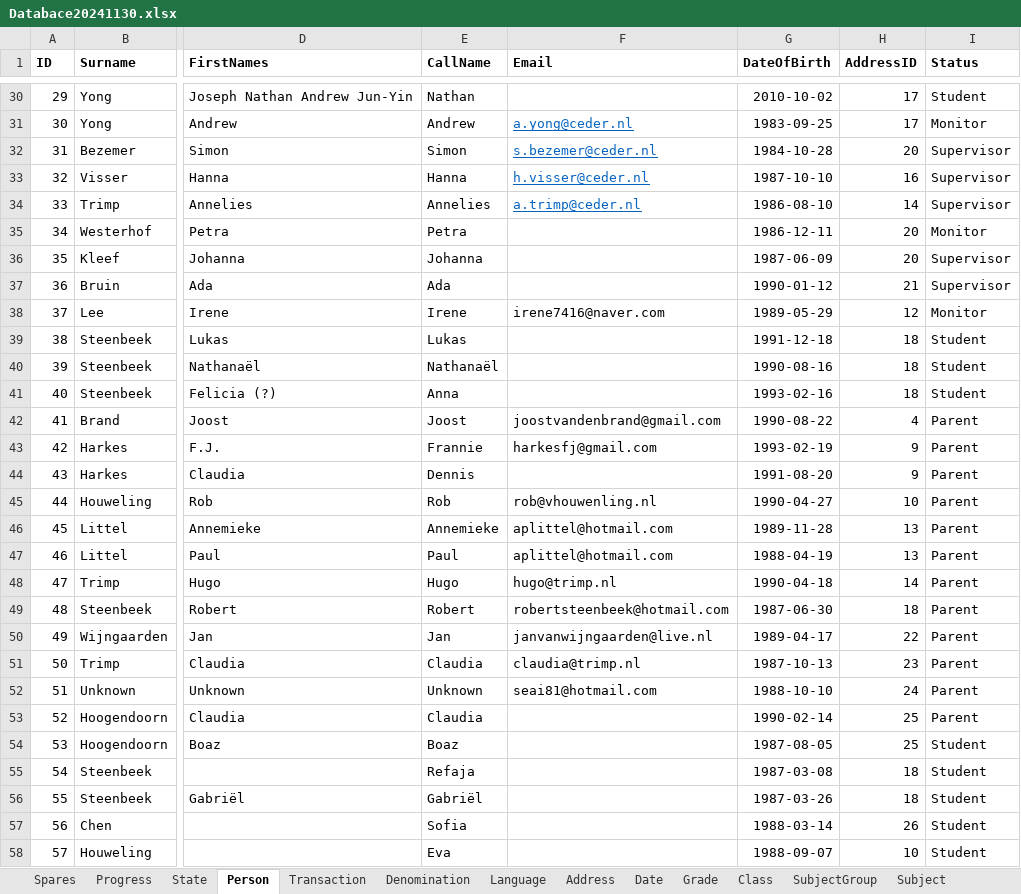
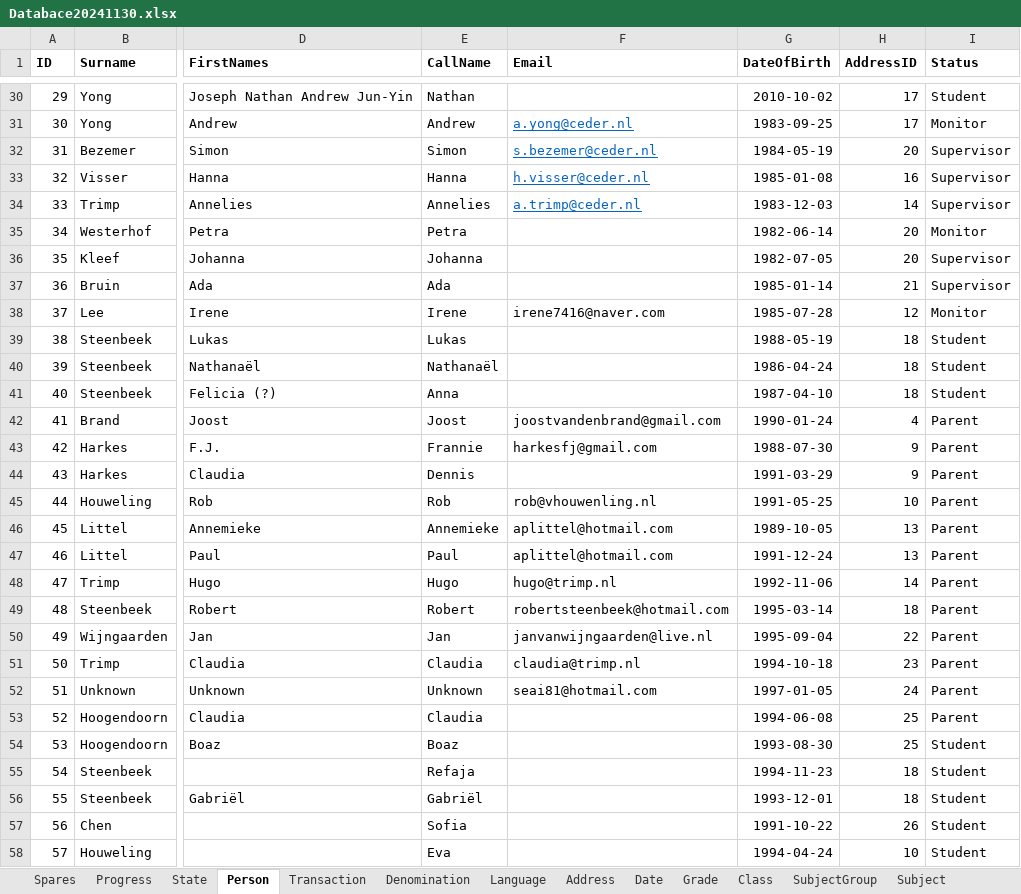
Before and after one commit to yartow/DatabACE, an Excel workbook: 01. Data/Databace20241130.xlsx, sheet Person, drawn as a sheet; only a part is shown, gaps mark what is left out; values as stored, in another font and other column widths than the file's, no borders; the diff covers the shown part only; the diff names each change by its address in the sheet, - before the commit and + after, or states it on an @@ line.

```diff
--- a/01. Data/Databace20241130.xlsx (sheet Person)
+++ b/01. Data/Databace20241130.xlsx (sheet Person)
-G32 (DateOfBirth): 1984-10-28
+G32 (DateOfBirth): 1984-05-19
-G33 (DateOfBirth): 1987-10-10
+G33 (DateOfBirth): 1985-01-08
-G34 (DateOfBirth): 1986-08-10
+G34 (DateOfBirth): 1983-12-03
-G35 (DateOfBirth): 1986-12-11
+G35 (DateOfBirth): 1982-06-14
-G36 (DateOfBirth): 1987-06-09
+G36 (DateOfBirth): 1982-07-05
-G37 (DateOfBirth): 1990-01-12
+G37 (DateOfBirth): 1985-01-14
-G38 (DateOfBirth): 1989-05-29
+G38 (DateOfBirth): 1985-07-28
-G39 (DateOfBirth): 1991-12-18
+G39 (DateOfBirth): 1988-05-19
-G40 (DateOfBirth): 1990-08-16
+G40 (DateOfBirth): 1986-04-24
-G41 (DateOfBirth): 1993-02-16
+G41 (DateOfBirth): 1987-04-10
-G42 (DateOfBirth): 1990-08-22
+G42 (DateOfBirth): 1990-01-24
-G43 (DateOfBirth): 1993-02-19
+G43 (DateOfBirth): 1988-07-30
-G44 (DateOfBirth): 1991-08-20
+G44 (DateOfBirth): 1991-03-29
-G45 (DateOfBirth): 1990-04-27
+G45 (DateOfBirth): 1991-05-25
-G46 (DateOfBirth): 1989-11-28
+G46 (DateOfBirth): 1989-10-05
-G47 (DateOfBirth): 1988-04-19
+G47 (DateOfBirth): 1991-12-24
-G48 (DateOfBirth): 1990-04-18
+G48 (DateOfBirth): 1992-11-06
-G49 (DateOfBirth): 1987-06-30
+G49 (DateOfBirth): 1995-03-14
-G50 (DateOfBirth): 1989-04-17
+G50 (DateOfBirth): 1995-09-04
-G51 (DateOfBirth): 1987-10-13
+G51 (DateOfBirth): 1994-10-18
-G52 (DateOfBirth): 1988-10-10
+G52 (DateOfBirth): 1997-01-05
-G53 (DateOfBirth): 1990-02-14
+G53 (DateOfBirth): 1994-06-08
-G54 (DateOfBirth): 1987-08-05
+G54 (DateOfBirth): 1993-08-30
-G55 (DateOfBirth): 1987-03-08
+G55 (DateOfBirth): 1994-11-23
-G56 (DateOfBirth): 1987-03-26
+G56 (DateOfBirth): 1993-12-01
-G57 (DateOfBirth): 1988-03-14
+G57 (DateOfBirth): 1991-10-22
-G58 (DateOfBirth): 1988-09-07
+G58 (DateOfBirth): 1994-04-24
```
Also changed, not shown: 30 edited cells elsewhere in this sheet, sheet Course.
